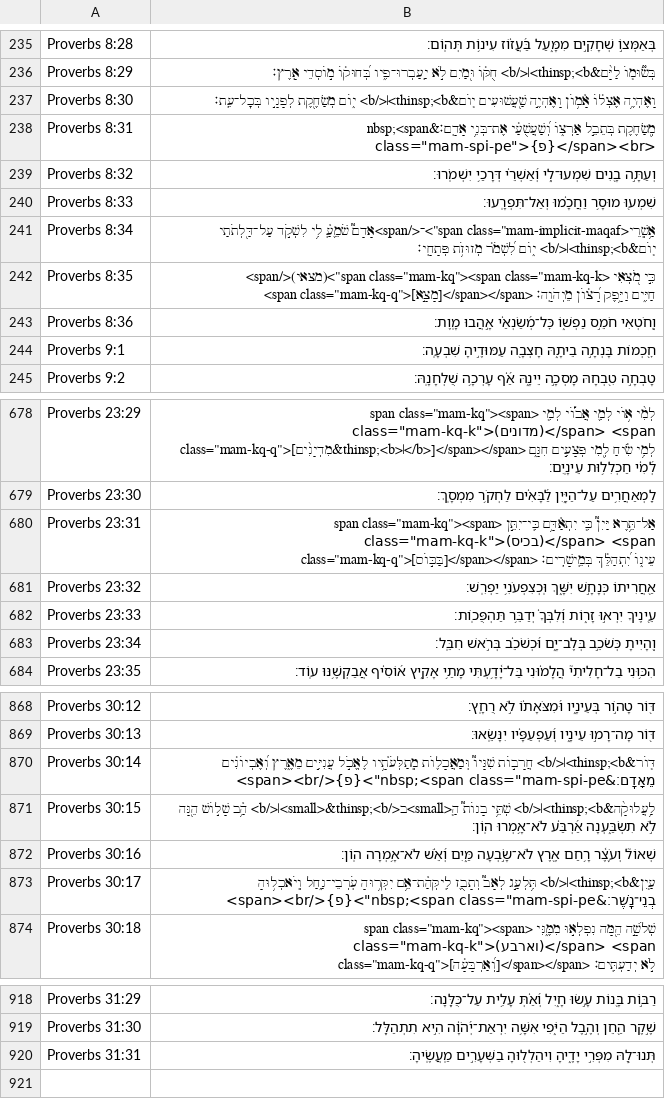
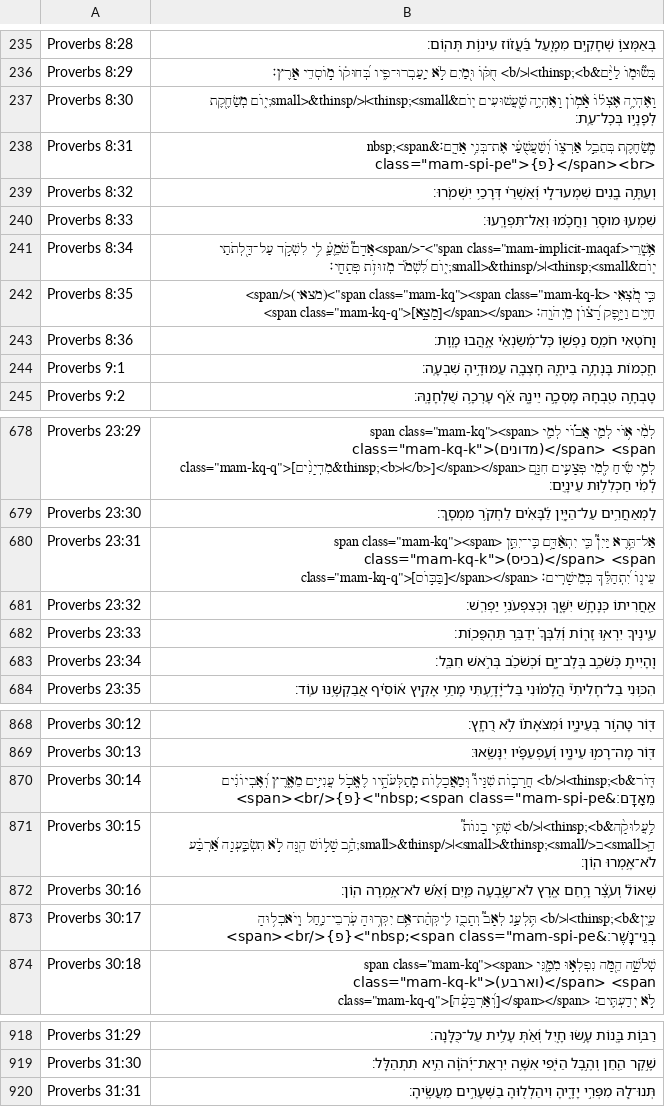
Before and after one commit to bdenckla/MAM-for-Sefaria, a CSV file: out/csv/Proverbs.csv, drawn as a sheet; only a part is shown, gaps mark what is left out.

```diff
--- a/out/csv/Proverbs.csv
+++ b/out/csv/Proverbs.csv
@@ -236,3 +236,3 @@ Proverbs 8:28,בְּאַמְּצ֣וֹ שְׁחָקִ֣ים מִמָּ֑עַל
 Proverbs 8:29,בְּשׂ֘וּמ֤וֹ לַיָּ֨ם&thinsp;<b>׀</b> חֻקּ֗וֹ וּ֭מַיִם לֹ֣א יַֽעַבְרוּ־פִ֑יו בְּ֝חוּק֗וֹ מ֣וֹסְדֵי אָֽרֶץ׃
-Proverbs 8:30,וָאֶהְיֶ֥ה אֶצְל֗וֹ אָ֫מ֥וֹן וָאֶהְיֶ֣ה שַׁ֭עֲשׁוּעִים י֤וֹם&thinsp;<b>׀</b> י֑וֹם מְשַׂחֶ֖קֶת לְפָנָ֣יו בְּכׇל־עֵֽת׃
+Proverbs 8:30,וָאֶהְיֶ֥ה אֶצְל֗וֹ אָ֫מ֥וֹן וָאֶהְיֶ֣ה שַׁ֭עֲשׁוּעִים י֤וֹם&thinsp;<small>׀</small>&thinsp;י֑וֹם מְשַׂחֶ֖קֶת לְפָנָ֣יו בְּכׇל־עֵֽת׃
 Proverbs 8:31,"מְ֭שַׂחֶקֶת בְּתֵבֵ֣ל אַרְצ֑וֹ וְ֝שַׁעֲשֻׁעַ֗י אֶת־בְּנֵ֥י אָדָֽם׃&nbsp;<span class=""mam-spi-pe"">{פ}</span><br>"
@@ -240,3 +240,3 @@ Proverbs 8:32,וְעַתָּ֣ה בָ֭נִים שִׁמְעוּ־לִ֑י וְ
 Proverbs 8:33,שִׁמְע֖וּ מוּסָ֥ר וַחֲכָ֗מוּ וְאַל־תִּפְרָֽעוּ׃
-Proverbs 8:34,"אַ֥שְֽׁרֵי<span class=""mam-implicit-maqaf"">־</span>אָדָם֮ שֹׁמֵ֢עַֽ֫ לִ֥י לִשְׁקֹ֣ד עַל־דַּ֭לְתֹתַי י֤וֹם&thinsp;<b>׀</b> י֑וֹם לִ֝שְׁמֹ֗ר מְזוּזֹ֥ת פְּתָחָֽי׃"
+Proverbs 8:34,"אַ֥שְֽׁרֵי<span class=""mam-implicit-maqaf"">־</span>אָדָם֮ שֹׁמֵ֢עַֽ֫ לִ֥י לִשְׁקֹ֣ד עַל־דַּ֭לְתֹתַי י֤וֹם&thinsp;<small>׀</small>&thinsp;י֑וֹם לִ֝שְׁמֹ֗ר מְזוּזֹ֥ת פְּתָחָֽי׃"
 Proverbs 8:35,"כִּ֣י מֹ֭צְאִי <span class=""mam-kq""><span class=""mam-kq-k"">(מצאי)</span> <span class=""mam-kq-q"">[מָצָ֣א]</span></span> חַיִּ֑ים וַיָּ֥פֶק רָ֝צ֗וֹן מֵיְהֹוָֽה׃"
@@ -679,3 +679,3 @@ Proverbs 23:29,"לְמִ֨י א֥וֹי לְמִ֪י אֲב֡וֹי לְמִ֤י
 Proverbs 23:30,לַֽמְאַחֲרִ֥ים עַל־הַיָּ֑יִן לַ֝בָּאִ֗ים לַחְקֹ֥ר מִמְסָֽךְ׃
-Proverbs 23:31,"אַל־תֵּ֥רֶא יַּיִן֮ כִּ֤י יִתְאַ֫דָּ֥ם כִּֽי־יִתֵּ֣ן <span class=""mam-kq""><span class=""mam-kq-k"">(בכיס)</span> <span class=""mam-kq-q"">[בַּכּ֣וֹס]</span></span> עֵינ֑וֹ יִ֝תְהַלֵּ֗ךְ בְּמֵֽישָׁרִֽים׃"
+Proverbs 23:31,"אַל־תֵּ֥רֶא יַּיִן֮ כִּ֤י יִתְאַ֫דָּ֥ם כִּֽי־יִתֵּ֣ן <span class=""mam-kq""><span class=""mam-kq-k"">(בכיס)</span> <span class=""mam-kq-q"">[בַּכּ֣וֹס]</span></span> עֵינ֑וֹ יִ֝תְהַלֵּ֗ךְ בְּמֵישָׁרִֽים׃"
 Proverbs 23:32,אַ֭חֲרִיתוֹ כְּנָחָ֣שׁ יִשָּׁ֑ךְ וּֽכְצִפְעֹנִ֥י יַפְרִֽשׁ׃
@@ -870,3 +870,3 @@ Proverbs 30:13,דּ֭וֹר מָה־רָמ֣וּ עֵינָ֑יו וְ֝עַפְ
 Proverbs 30:14,"דּ֤וֹר&thinsp;<b>׀</b> חֲרָב֣וֹת שִׁנָּיו֮ וּֽמַאֲכָל֢וֹת מְֽתַלְּעֹ֫תָ֥יו לֶאֱכֹ֣ל עֲנִיִּ֣ים מֵאֶ֑רֶץ וְ֝אֶבְיוֹנִ֗ים מֵאָדָֽם׃&nbsp;<span class=""mam-spi-pe"">{פ}</span><br>"
-Proverbs 30:15,לַ֥עֲלוּקָ֨ה&thinsp;<b>׀</b> שְׁתֵּ֥י בָנוֹת֮ הַ֤<small>ב</small>&thinsp;<b>׀</b> הַ֥֫ב שָׁל֣וֹשׁ הֵ֭נָּה לֹ֣א תִשְׂבַּ֑עְנָה אַ֝רְבַּ֗ע לֹא־אָ֥מְרוּ הֽוֹן׃
+Proverbs 30:15,לַ֥עֲלוּקָ֨ה&thinsp;<b>׀</b> שְׁתֵּ֥י בָנוֹת֮ הַ֤<small>ב</small>&thinsp;<small>׀</small>&thinsp;הַ֥֫ב שָׁל֣וֹשׁ הֵ֭נָּה לֹ֣א תִשְׂבַּ֑עְנָה אַ֝רְבַּ֗ע לֹא־אָ֥מְרוּ הֽוֹן׃
 Proverbs 30:16,שְׁאוֹל֮ וְעֹ֢צֶ֫ר רָ֥חַם אֶ֭רֶץ לֹא־שָׂ֣בְעָה מַּ֑יִם וְ֝אֵ֗שׁ לֹא־אָ֥מְרָה הֽוֹן׃
@@ -919,2 +919,2 @@ Proverbs 31:29,רַבּ֣וֹת בָּ֭נוֹת עָ֣שׂוּ חָ֑יִל ו
 Proverbs 31:30,שֶׁ֣קֶר הַ֭חֵן וְהֶ֣בֶל הַיֹּ֑פִי אִשָּׁ֥ה יִרְאַת־יְ֝הֹוָ֗ה הִ֣יא תִתְהַלָּֽל׃
-Proverbs 31:31,תְּנוּ־לָ֭הּ מִפְּרִ֣י יָדֶ֑יהָ וִיהַלְל֖וּהָ בַשְּׁעָרִ֣ים מַֽעֲשֶֽׂיהָ׃
+Proverbs 31:31,תְּנוּ־לָ֭הּ מִפְּרִ֣י יָדֶ֑יהָ וִיהַלְל֖וּהָ בַשְּׁעָרִ֣ים מַעֲשֶֽׂיהָ׃
```
Also changed, not shown: out/csv-ajf/Deuteronomy.csv, out/csv-ajf/I Chronicles.csv, 38 other files.
